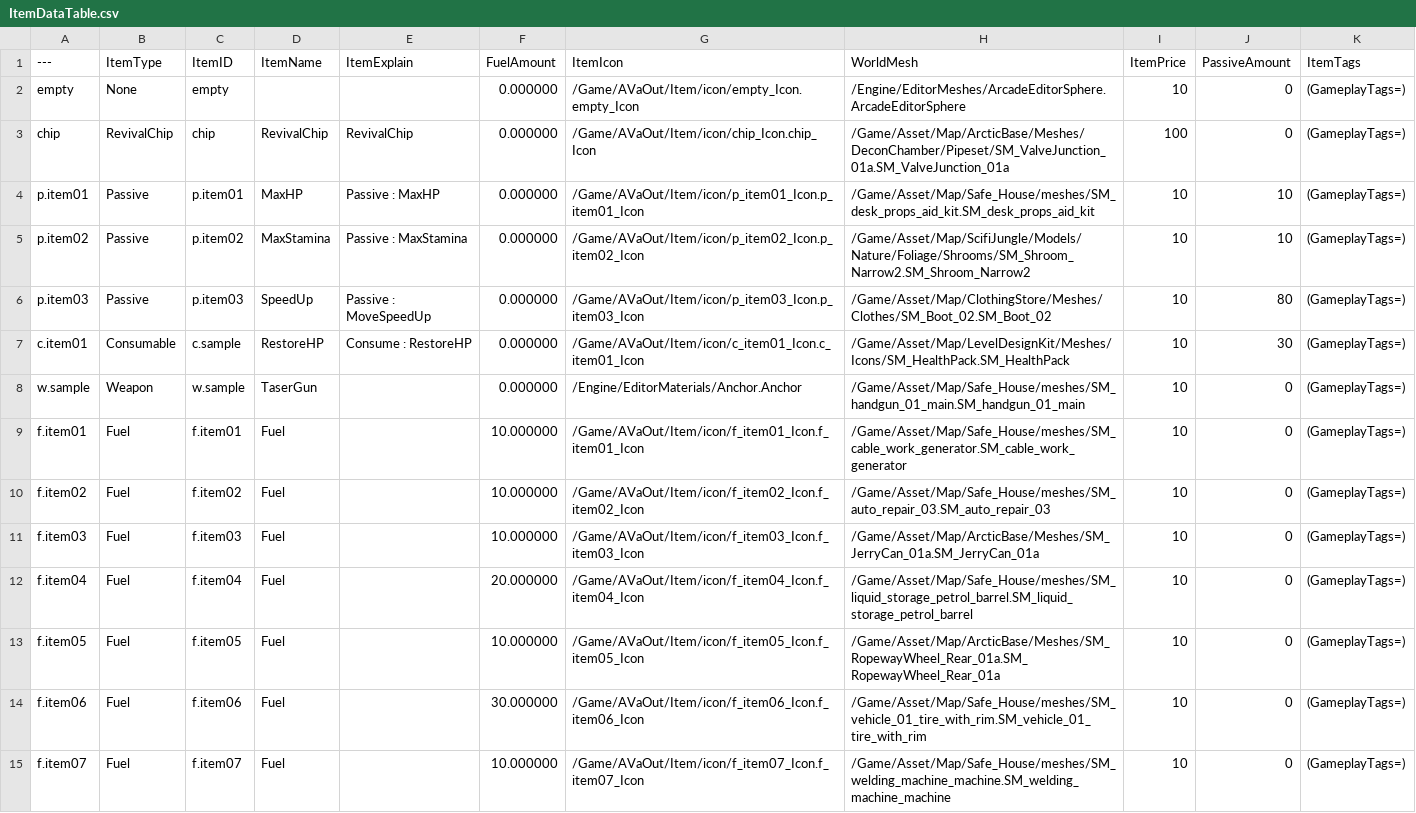
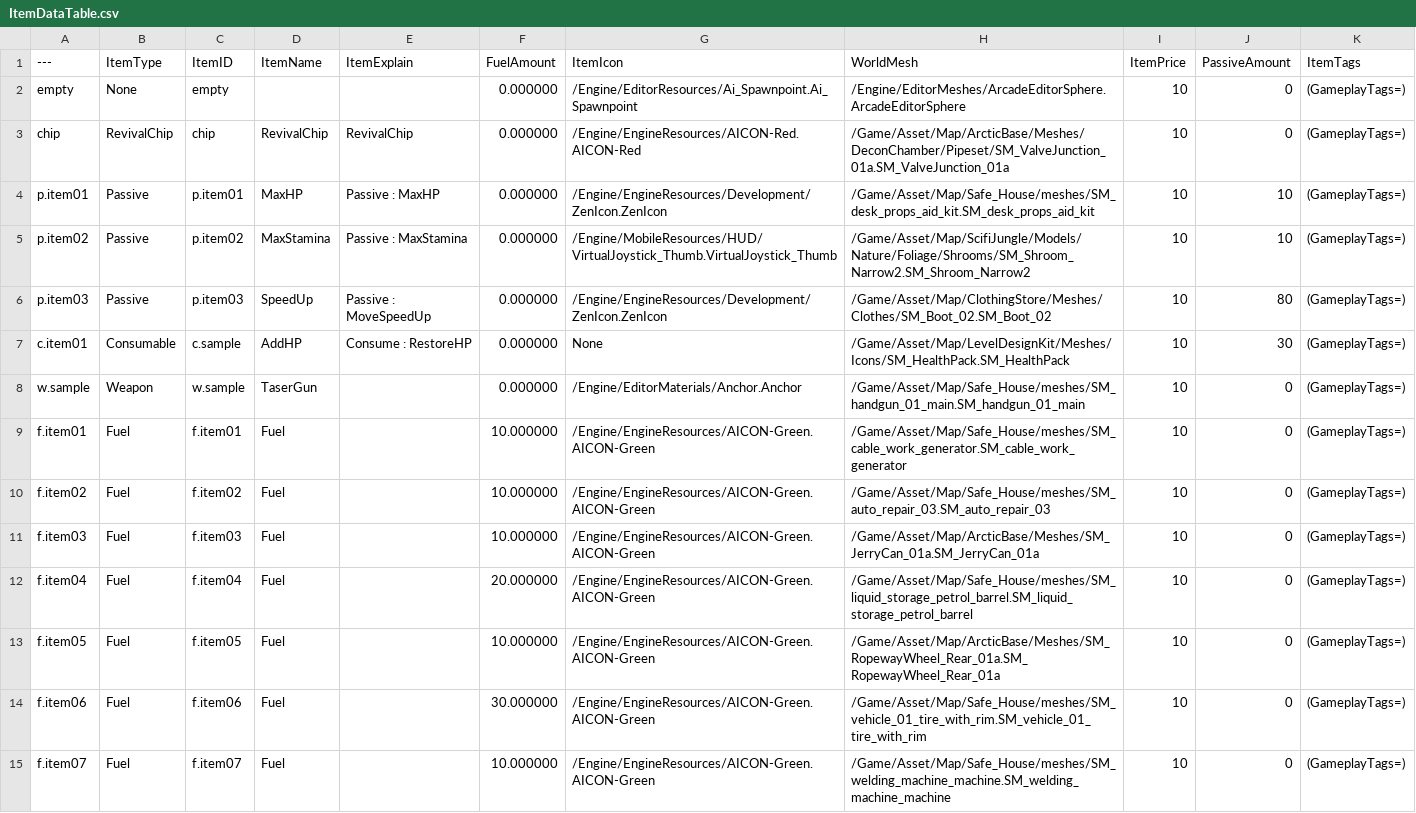
Before and after one commit to NbcampUnreal/3rd_4th-Team4-CH6-Project, a CSV file: ItemDataTable.csv, drawn as a sheet; only a part is shown; the diff covers the shown part only; the diff names each change by its address in the sheet, - before the commit and + after, or states it on an @@ line.

```diff
--- a/ItemDataTable.csv
+++ b/ItemDataTable.csv
-G2 (ItemIcon): /Game/AVaOut/Item/icon/empty_Icon.empty_Icon
+G2 (ItemIcon): /Engine/EditorResources/Ai_Spawnpoint.Ai_Spawnpoint
-G3 (ItemIcon): /Game/AVaOut/Item/icon/chip_Icon.chip_Icon
+G3 (ItemIcon): /Engine/EngineResources/AICON-Red.AICON-Red
-I3 (ItemPrice): 100
+I3 (ItemPrice): 10
-G4 (ItemIcon): /Game/AVaOut/Item/icon/p_item01_Icon.p_item01_Icon
+G4 (ItemIcon): /Engine/EngineResources/Development/ZenIcon.ZenIcon
-G5 (ItemIcon): /Game/AVaOut/Item/icon/p_item02_Icon.p_item02_Icon
+G5 (ItemIcon): /Engine/MobileResources/HUD/VirtualJoystick_Thumb.VirtualJoystick_Thumb
-G6 (ItemIcon): /Game/AVaOut/Item/icon/p_item03_Icon.p_item03_Icon
+G6 (ItemIcon): /Engine/EngineResources/Development/ZenIcon.ZenIcon
-D7 (ItemName): RestoreHP
+D7 (ItemName): AddHP
-G7 (ItemIcon): /Game/AVaOut/Item/icon/c_item01_Icon.c_item01_Icon
+G7 (ItemIcon): None
-G9 (ItemIcon): /Game/AVaOut/Item/icon/f_item01_Icon.f_item01_Icon
+G9 (ItemIcon): /Engine/EngineResources/AICON-Green.AICON-Green
-G10 (ItemIcon): /Game/AVaOut/Item/icon/f_item02_Icon.f_item02_Icon
+G10 (ItemIcon): /Engine/EngineResources/AICON-Green.AICON-Green
-G11 (ItemIcon): /Game/AVaOut/Item/icon/f_item03_Icon.f_item03_Icon
+G11 (ItemIcon): /Engine/EngineResources/AICON-Green.AICON-Green
-G12 (ItemIcon): /Game/AVaOut/Item/icon/f_item04_Icon.f_item04_Icon
+G12 (ItemIcon): /Engine/EngineResources/AICON-Green.AICON-Green
-G13 (ItemIcon): /Game/AVaOut/Item/icon/f_item05_Icon.f_item05_Icon
+G13 (ItemIcon): /Engine/EngineResources/AICON-Green.AICON-Green
-G14 (ItemIcon): /Game/AVaOut/Item/icon/f_item06_Icon.f_item06_Icon
+G14 (ItemIcon): /Engine/EngineResources/AICON-Green.AICON-Green
-G15 (ItemIcon): /Game/AVaOut/Item/icon/f_item07_Icon.f_item07_Icon
+G15 (ItemIcon): /Engine/EngineResources/AICON-Green.AICON-Green
```
Also changed, not shown: 14 edited cells elsewhere in this file, 41 other files.
